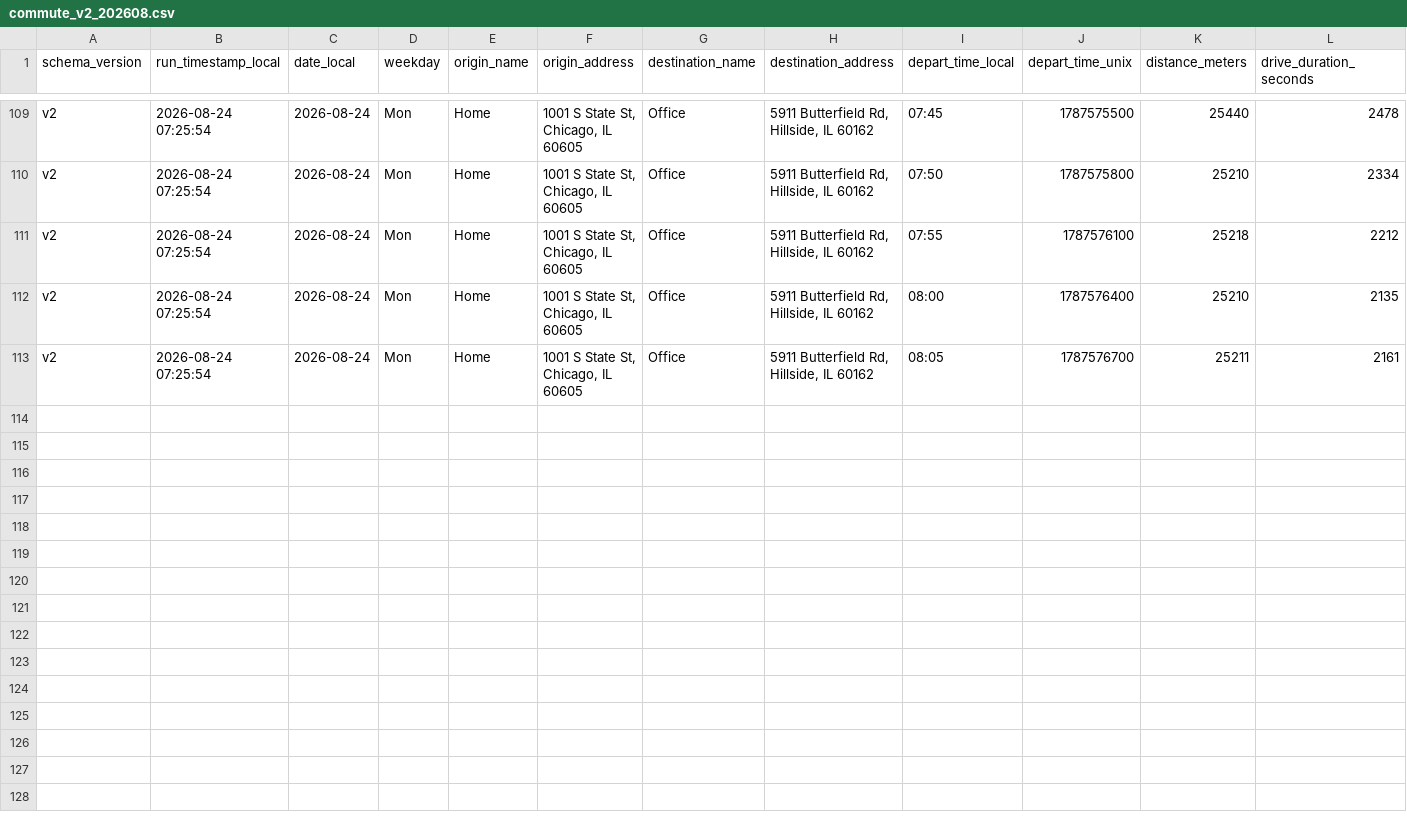
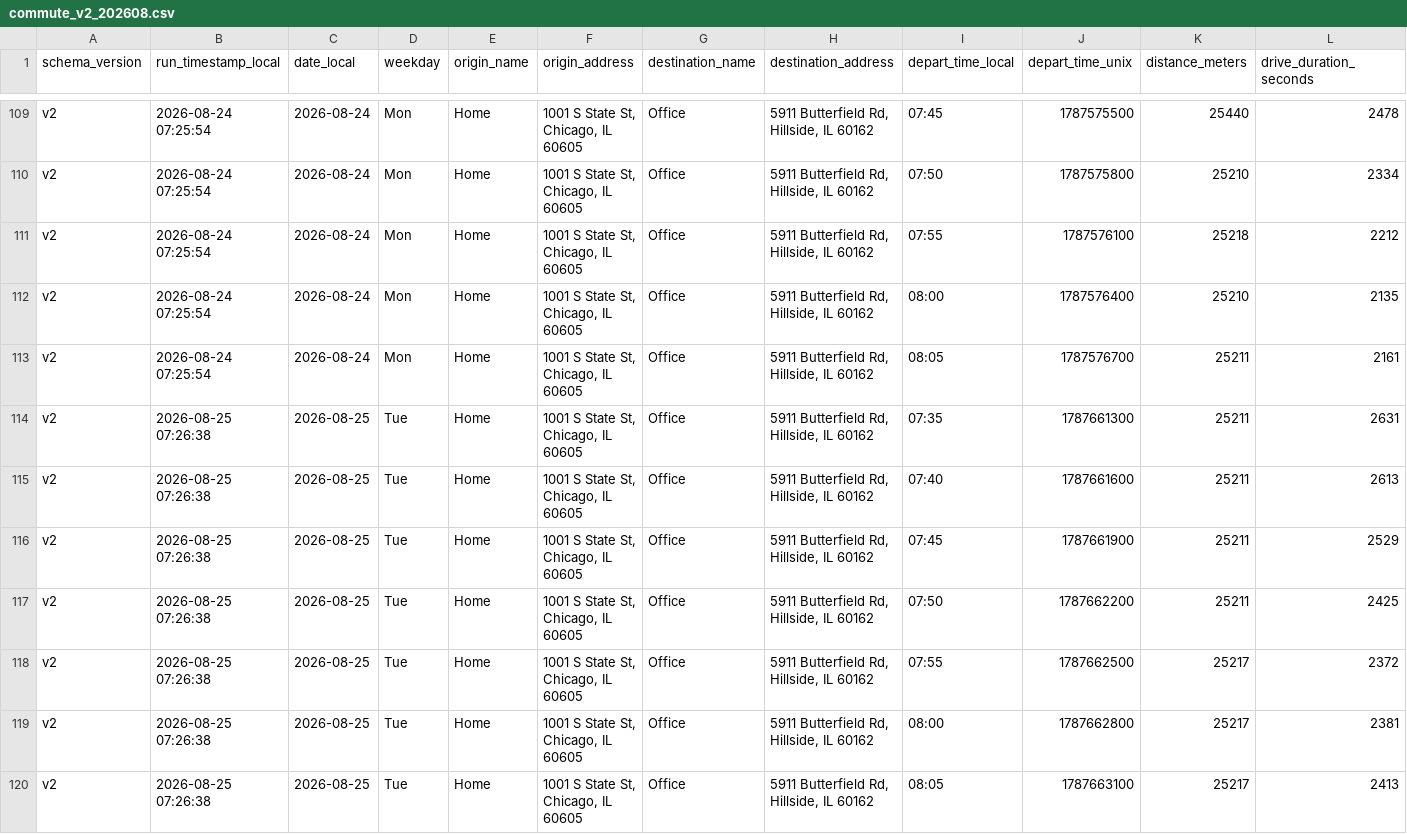
Before and after one commit to wzhou229-dotcom/Commute2, a CSV file: data/commute_v2_202608.csv, drawn as a sheet; only a part is shown, gaps mark what is left out; rows hold the shown columns only; the diff names each change by its address in the sheet, - before the commit and + after, or states it on an @@ line.

```diff
--- a/data/commute_v2_202608.csv
+++ b/data/commute_v2_202608.csv
+row 114: v2 | 2026-08-25 07:26:38 | 2026-08-25 | Tue | Home | 1001 S State St, Chicago, IL 60605 | Office | 5911 Butterfield Rd, Hillside, IL 60162 | 07:35 | 1787661300 | 25211 | 2631
+row 115: v2 | 2026-08-25 07:26:38 | 2026-08-25 | Tue | Home | 1001 S State St, Chicago, IL 60605 | Office | 5911 Butterfield Rd, Hillside, IL 60162 | 07:40 | 1787661600 | 25211 | 2613
+row 116: v2 | 2026-08-25 07:26:38 | 2026-08-25 | Tue | Home | 1001 S State St, Chicago, IL 60605 | Office | 5911 Butterfield Rd, Hillside, IL 60162 | 07:45 | 1787661900 | 25211 | 2529
+row 117: v2 | 2026-08-25 07:26:38 | 2026-08-25 | Tue | Home | 1001 S State St, Chicago, IL 60605 | Office | 5911 Butterfield Rd, Hillside, IL 60162 | 07:50 | 1787662200 | 25211 | 2425
+row 118: v2 | 2026-08-25 07:26:38 | 2026-08-25 | Tue | Home | 1001 S State St, Chicago, IL 60605 | Office | 5911 Butterfield Rd, Hillside, IL 60162 | 07:55 | 1787662500 | 25217 | 2372
+row 119: v2 | 2026-08-25 07:26:38 | 2026-08-25 | Tue | Home | 1001 S State St, Chicago, IL 60605 | Office | 5911 Butterfield Rd, Hillside, IL 60162 | 08:00 | 1787662800 | 25217 | 2381
+row 120: v2 | 2026-08-25 07:26:38 | 2026-08-25 | Tue | Home | 1001 S State St, Chicago, IL 60605 | Office | 5911 Butterfield Rd, Hillside, IL 60162 | 08:05 | 1787663100 | 25217 | 2413
```
